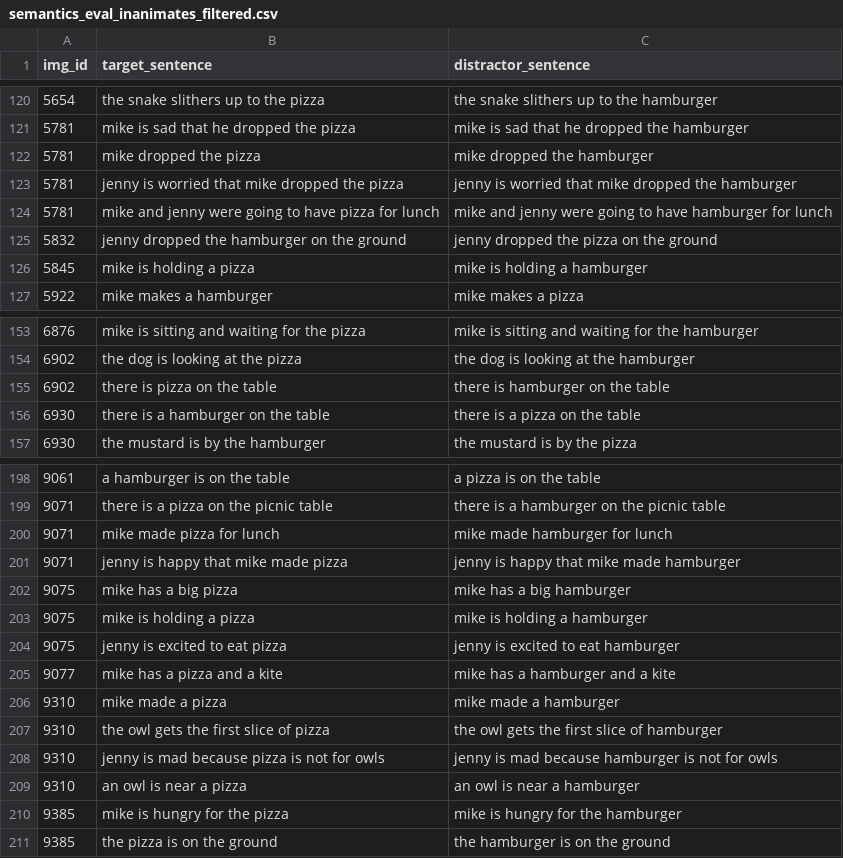
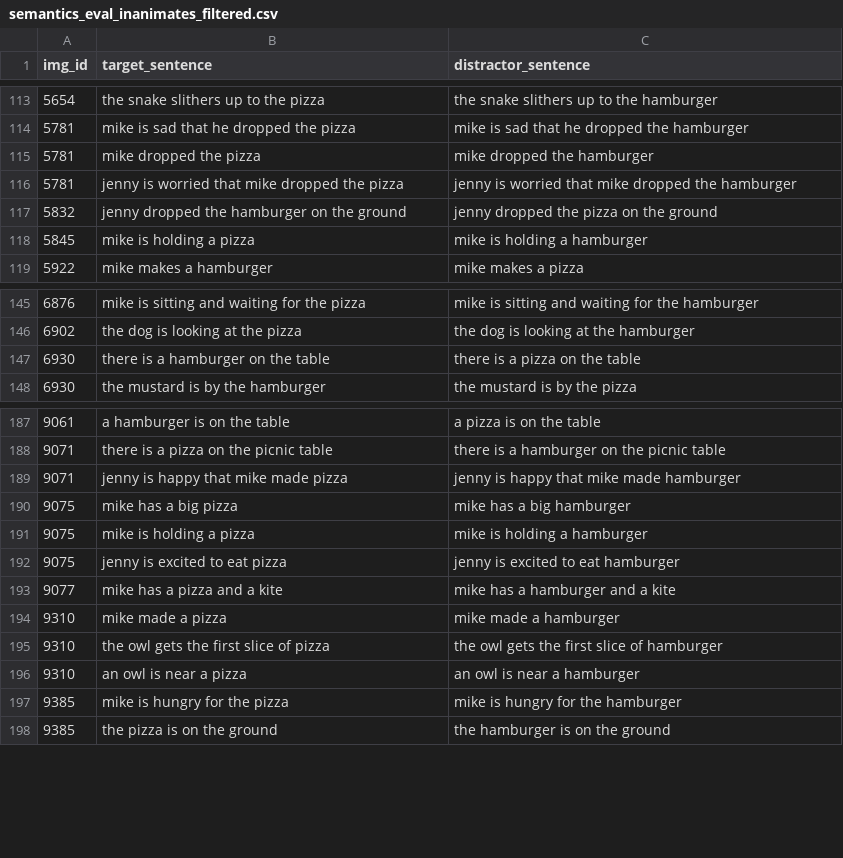
Before and after one commit to mitjanikolaus/perception-and-production-based-learning, a CSV file: data/semantics_eval_inanimates_filtered.csv, drawn as a sheet; only a part is shown, gaps mark what is left out; the diff covers the shown part only.

```diff
--- a/data/semantics_eval_inanimates_filtered.csv
+++ b/data/semantics_eval_inanimates_filtered.csv
@@ -123,3 +116,2 @@ img_id,target_sentence,distractor_sentence
 5781,jenny is worried that mike dropped the pizza,jenny is worried that mike dropped the hamburger
-5781,mike and jenny were going to have pizza for lunch,mike and jenny were going to have hamburger for lunch
 5832,jenny dropped the hamburger on the ground,jenny dropped the pizza on the ground
@@ -154,3 +146,2 @@ img_id,target_sentence,distractor_sentence
 6902,the dog is looking at the pizza,the dog is looking at the hamburger
-6902,there is pizza on the table,there is hamburger on the table
 6930,there is a hamburger on the table,there is a pizza on the table
@@ -199,3 +188,2 @@ img_id,target_sentence,distractor_sentence
 9071,there is a pizza on the picnic table,there is a hamburger on the picnic table
-9071,mike made pizza for lunch,mike made hamburger for lunch
 9071,jenny is happy that mike made pizza,jenny is happy that mike made hamburger
@@ -207,3 +195,2 @@ img_id,target_sentence,distractor_sentence
 9310,the owl gets the first slice of pizza,the owl gets the first slice of hamburger
-9310,jenny is mad because pizza is not for owls,jenny is mad because hamburger is not for owls
 9310,an owl is near a pizza,an owl is near a hamburger
```
Also changed, not shown: 9 removed rows elsewhere in this file, 4 other files.
